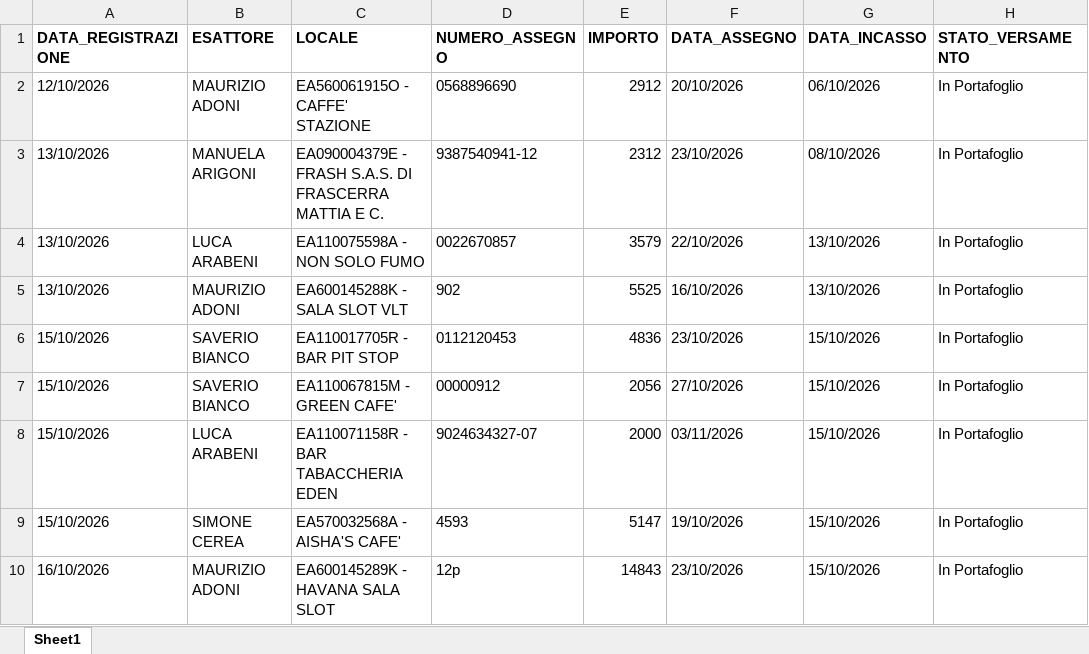
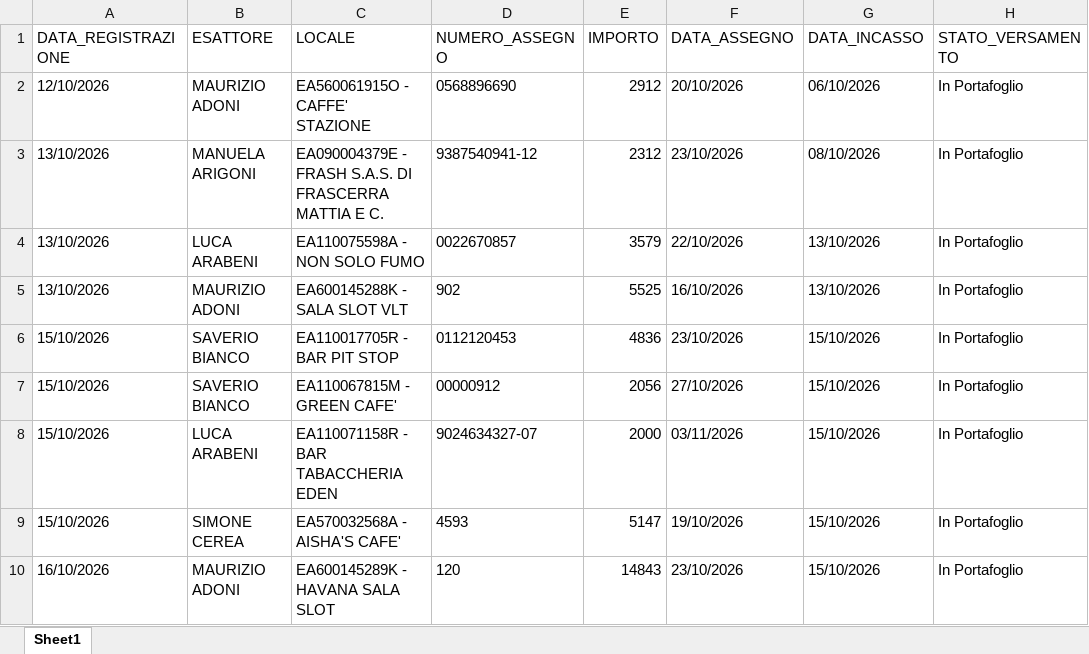
Before and after one commit to wingamingsrl/AppWG, an Excel workbook: registro_assegni.xlsx, sheet Sheet1, drawn as a sheet; values as stored, in another font and other column widths than the file's, no borders; the diff names each change by its address in the sheet, - before the commit and + after, or states it on an @@ line.

Commit message:
📝 Rettifica Amministrativa Assegno N. 120

```diff
--- a/registro_assegni.xlsx (sheet Sheet1)
+++ b/registro_assegni.xlsx (sheet Sheet1)
-A1:H1 bold: on
+A1:H1 bold: off
-D10 (NUMERO_ASSEGNO): 12p
+D10 (NUMERO_ASSEGNO): 120
```
